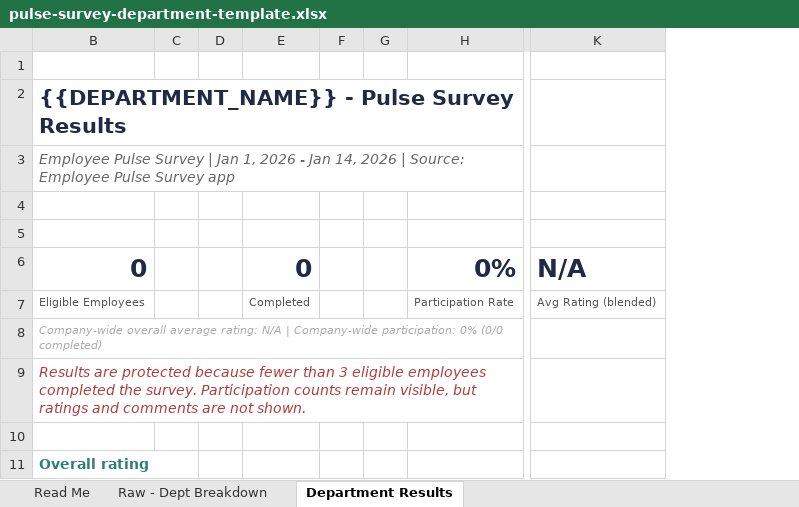
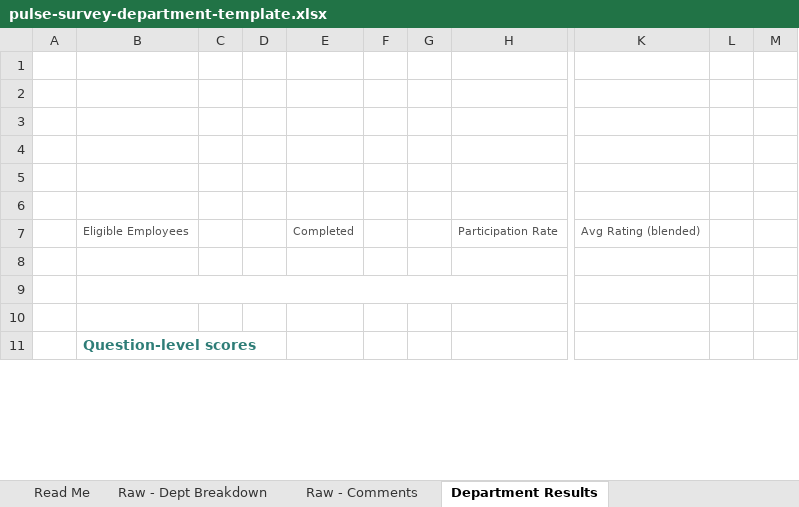
Before and after one commit to Altobello99/pulse-survey, an Excel workbook: src/templates/pulse-survey-department-template.xlsx, sheet Department Results, drawn as a sheet; only a part is shown, gaps mark what is left out; values as stored, in another font and other column widths than the file's, no borders; charts and pictures not drawn; removed rows and columns are numbered as before the commit, all else as after; rows hold the shown columns only; the diff covers the shown part only; the diff names each change by its address in the sheet, - before the commit and + after, or states it on an @@ line.

Commit message:
Restore detailed department workbook data

```diff
--- a/src/templates/pulse-survey-department-template.xlsx (sheet Department Results)
+++ b/src/templates/pulse-survey-department-template.xlsx (sheet Department Results)
+sheet tab: Raw - Comments
-column B, rows 2-11: {{DEPARTMENT_NAME}} - Pulse Survey Results | Employee Pulse Survey | Jan 1, 2026 - Jan 14, 2026 | Source: Employee Pulse Survey app |  |  | 0 | Eligible Employees | Company-wide overall average rating: N/A | Company-wide participation: 0% (0/0 completed) | Results are protected because fewer than 3 eligible employees completed the survey. Participation counts remain visible, but ratings and comments are not shown. |  | Overall rating
-column D, empty
+column B, rows 7-11: Eligible Employees |  |  |  | Question-level scores
+column C, empty
+column D, empty
-column F, empty
+column F, empty
+column L, empty
+column M, empty
-row 6: 0 |  |  | 0 |  |  | 0% | N/A
+row 6: (empty)
```
Also changed, not shown: 30 added rows elsewhere in this sheet, sheet Read Me, sheet Raw - Dept Breakdown, hidden cells, charts or pictures, 2 other files.
